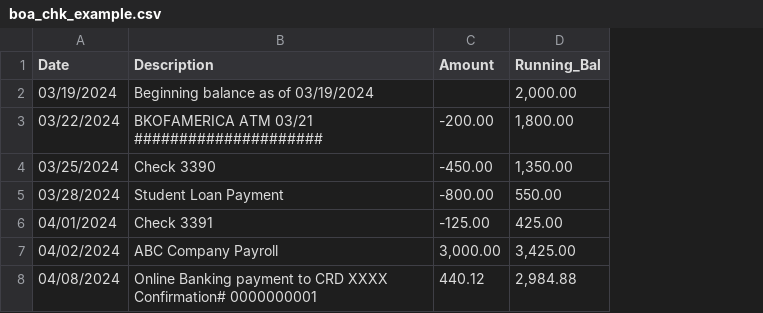
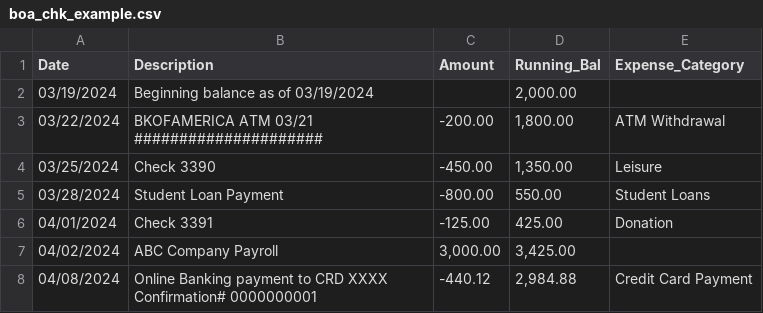
Before and after one commit to jacquessham/Personal_Financial_Dashboard, a CSV file: poc/boa_chk_example.csv, drawn as a sheet; the diff names each change by its address in the sheet, - before the commit and + after, or states it on an @@ line.

Commit message:
Add pie chart combine expense from all source

```diff
--- a/poc/boa_chk_example.csv
+++ b/poc/boa_chk_example.csv
+column E (Expense_Category), rows 3-8: ATM Withdrawal | Leisure | Student Loans | Donation |  | Credit Card Payment
-C8 (Amount): 440.12
+C8 (Amount): -440.12
```
Also changed, not shown: 2 other files.
